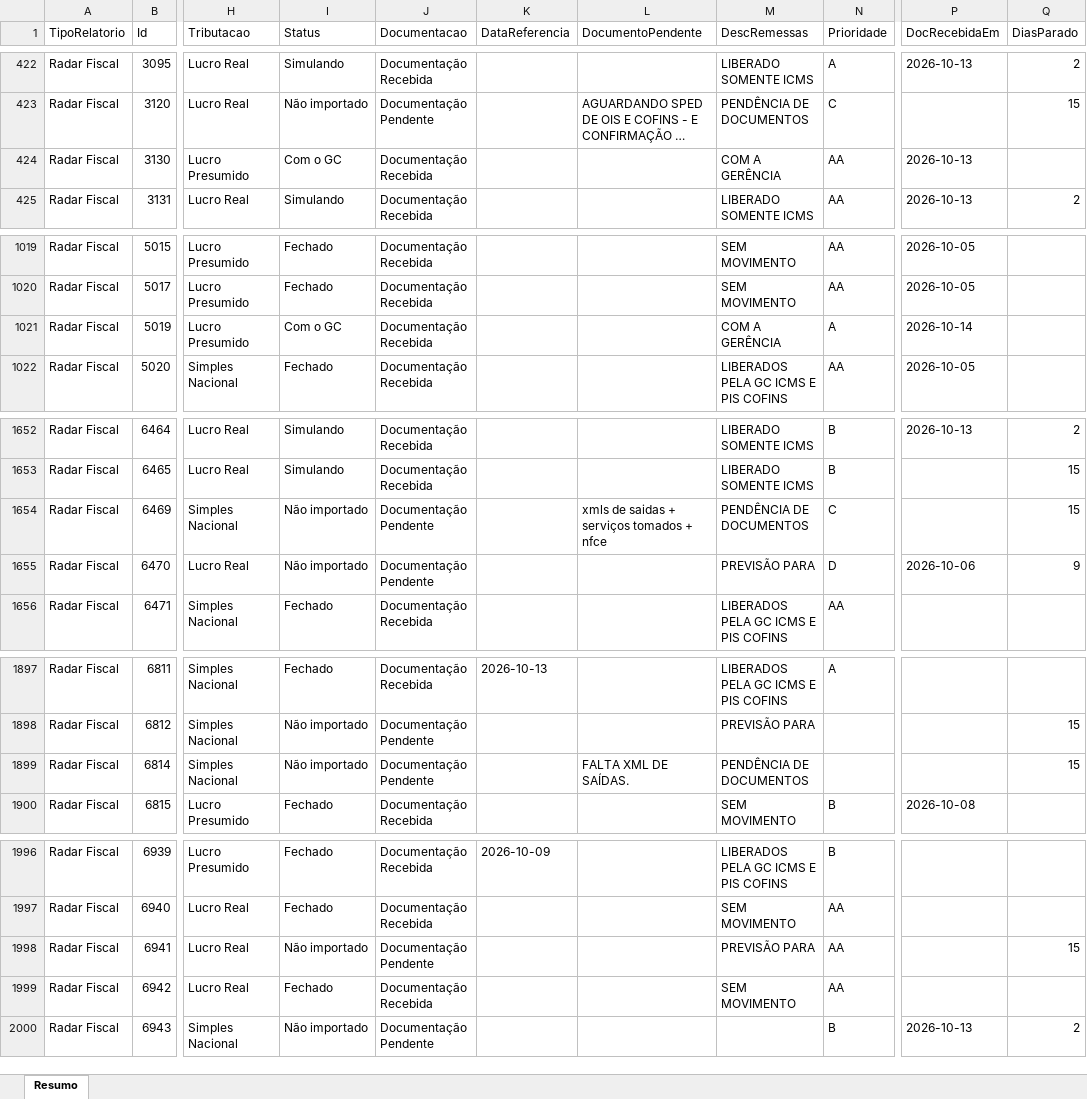
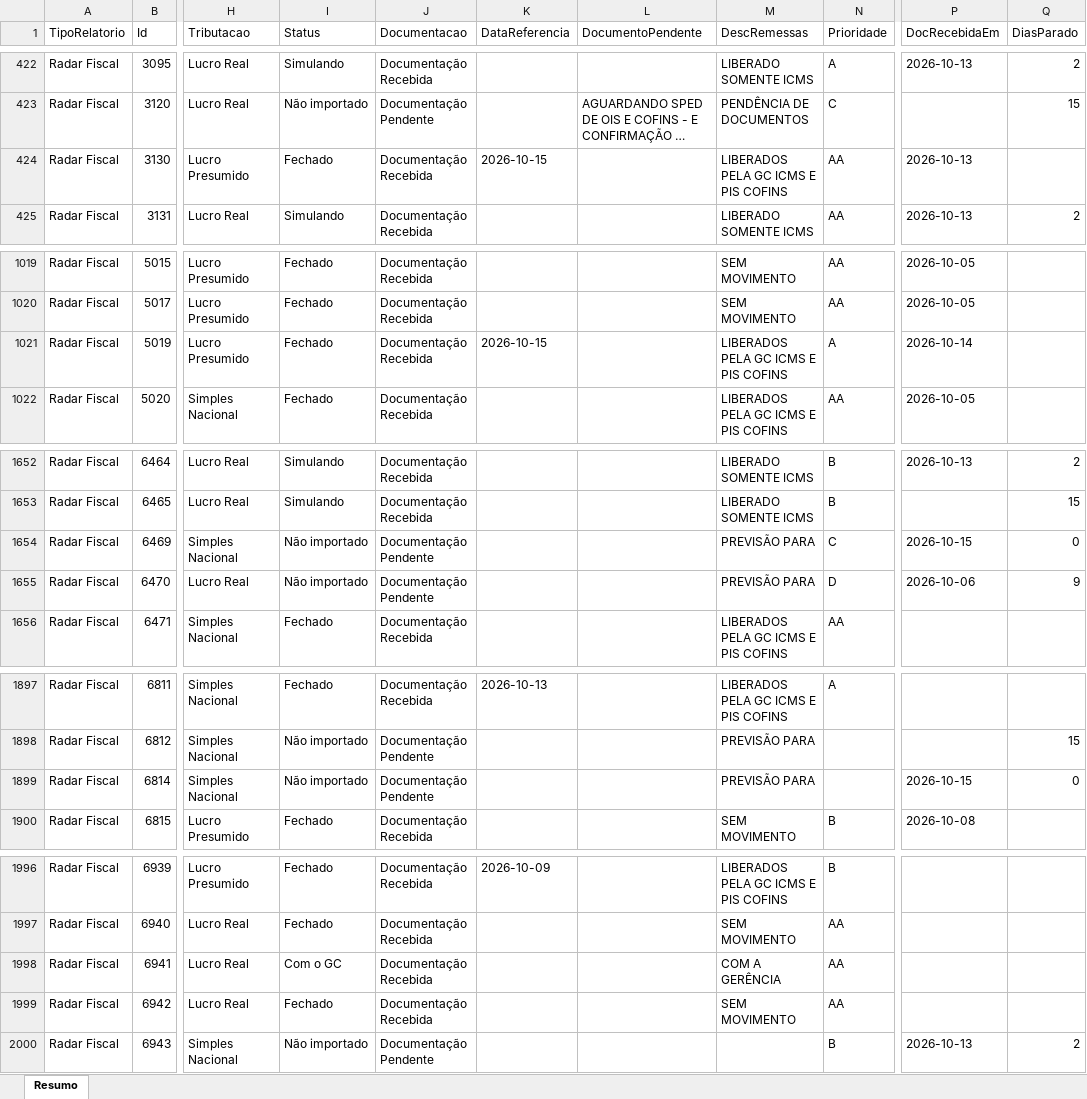
Before and after one commit to Controladoria-MG/Controle-de-Fechamentos, an Excel workbook: data/relatorio_fechamentos/resumo.xlsx, sheet Resumo, drawn as a sheet; only a part is shown, gaps mark what is left out; long unchanged cells end in …; values as stored, in another font and other column widths than the file's, no borders; the diff covers the shown part only; the diff names each change by its address in the sheet, - before the commit and + after, or states it on an @@ line.

```diff
--- a/data/relatorio_fechamentos/resumo.xlsx (sheet Resumo)
+++ b/data/relatorio_fechamentos/resumo.xlsx (sheet Resumo)
-I424 (Status): Com o GC
+I424 (Status): Fechado
-K424 (DataReferencia): (empty)
+K424 (DataReferencia): 2026-10-15
-M424 (DescRemessas): COM A GERÊNCIA
+M424 (DescRemessas): LIBERADOS PELA GC ICMS E PIS COFINS
-I1021 (Status): Com o GC
+I1021 (Status): Fechado
-K1021 (DataReferencia): (empty)
+K1021 (DataReferencia): 2026-10-15
-M1021 (DescRemessas): COM A GERÊNCIA
+M1021 (DescRemessas): LIBERADOS PELA GC ICMS E PIS COFINS
-L1654 (DocumentoPendente): xmls de saidas + serviços tomados + nfce
+L1654 (DocumentoPendente): (empty)
-M1654 (DescRemessas): PENDÊNCIA DE DOCUMENTOS
+M1654 (DescRemessas): PREVISÃO PARA
-P1654 (DocRecebidaEm): (empty)
+P1654 (DocRecebidaEm): 2026-10-15
-Q1654 (DiasParado): 15
+Q1654 (DiasParado): 0
-L1899 (DocumentoPendente): FALTA XML DE SAÍDAS.
+L1899 (DocumentoPendente): (empty)
-M1899 (DescRemessas): PENDÊNCIA DE DOCUMENTOS
+M1899 (DescRemessas): PREVISÃO PARA
-P1899 (DocRecebidaEm): (empty)
+P1899 (DocRecebidaEm): 2026-10-15
-Q1899 (DiasParado): 15
+Q1899 (DiasParado): 0
-I1998 (Status): Não importado
+I1998 (Status): Com o GC
-J1998 (Documentacao): Documentação Pendente
+J1998 (Documentacao): Documentação Recebida
-M1998 (DescRemessas): PREVISÃO PARA
+M1998 (DescRemessas): COM A GERÊNCIA
-Q1998 (DiasParado): 15
+Q1998 (DiasParado): (empty)
```
Also changed, not shown: 144 edited cells elsewhere in this sheet, 3 other files.
